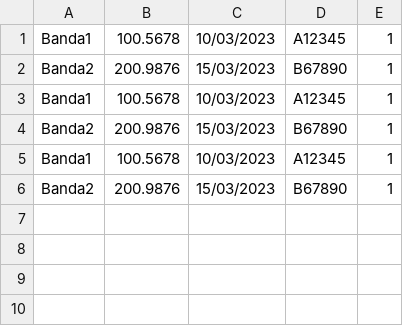
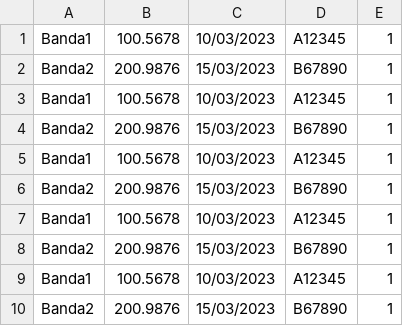
Before and after one commit to HectorCacers/Lab8P3_HectorCaceres, a CSV file: conciertos.csv, drawn as a sheet.

```diff
--- a/conciertos.csv
+++ b/conciertos.csv
@@ -6 +6,5 @@ Banda1,100.5678,10/03/2023,A12345,1
 Banda2,200.9876,15/03/2023,B67890,1
+Banda1,100.5678,10/03/2023,A12345,1
+Banda2,200.9876,15/03/2023,B67890,1
+Banda1,100.5678,10/03/2023,A12345,1
+Banda2,200.9876,15/03/2023,B67890,1
```
Also changed, not shown: 12 other files.
